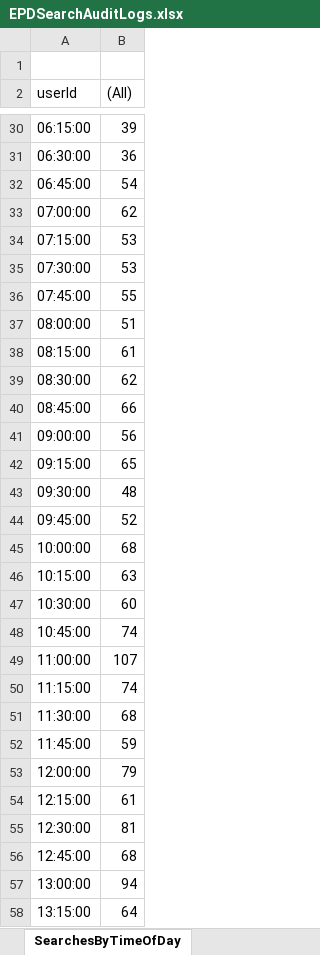
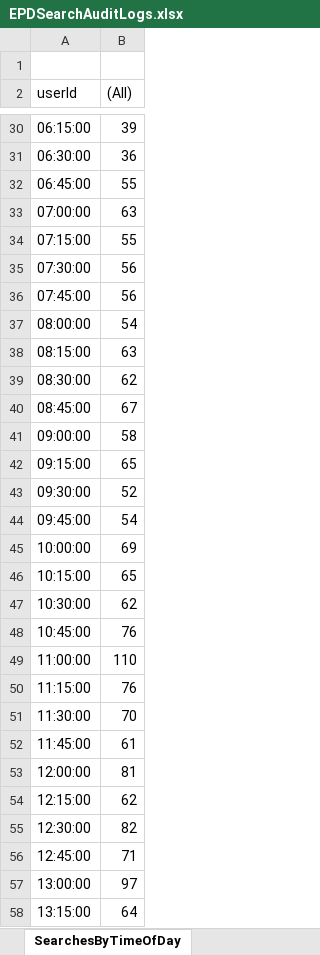
Before and after one commit to eyes-off/eugene-oregon, an Excel workbook: FlockAuditLogs/EPDSearchAuditLogs.xlsx, sheet SearchesByTimeOfDay, drawn as a sheet; only a part is shown, gaps mark what is left out; values as stored, in another font and other column widths than the file's, no borders; charts and pictures not drawn; the diff covers the shown part only; the diff names each change by its address in the sheet, - before the commit and + after, or states it on an @@ line.

```diff
--- a/FlockAuditLogs/EPDSearchAuditLogs.xlsx (sheet SearchesByTimeOfDay)
+++ b/FlockAuditLogs/EPDSearchAuditLogs.xlsx (sheet SearchesByTimeOfDay)
-B32 ((All)): 54
+B32 ((All)): 55
-B33 ((All)): 62
+B33 ((All)): 63
-B34 ((All)): 53
+B34 ((All)): 55
-B35 ((All)): 53
+B35 ((All)): 56
-B36 ((All)): 55
+B36 ((All)): 56
-B37 ((All)): 51
+B37 ((All)): 54
-B38 ((All)): 61
+B38 ((All)): 63
-B40 ((All)): 66
+B40 ((All)): 67
-B41 ((All)): 56
+B41 ((All)): 58
-B43 ((All)): 48
+B43 ((All)): 52
-B44 ((All)): 52
+B44 ((All)): 54
-B45 ((All)): 68
+B45 ((All)): 69
-B46 ((All)): 63
+B46 ((All)): 65
-B47 ((All)): 60
+B47 ((All)): 62
-B48 ((All)): 74
+B48 ((All)): 76
-B49 ((All)): 107
+B49 ((All)): 110
-B50 ((All)): 74
+B50 ((All)): 76
-B51 ((All)): 68
+B51 ((All)): 70
-B52 ((All)): 59
+B52 ((All)): 61
-B53 ((All)): 79
+B53 ((All)): 81
-B54 ((All)): 61
+B54 ((All)): 62
-B55 ((All)): 81
+B55 ((All)): 82
-B56 ((All)): 68
+B56 ((All)): 71
-B57 ((All)): 94
+B57 ((All)): 97
```
Also changed, not shown: 19 edited cells elsewhere in this sheet, sheet Log, sheet Searches By User, sheet Searches By Reason, sheet SearchesOverTime, charts or pictures, 4 other files.
